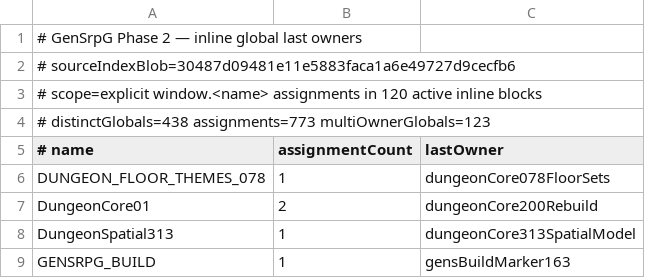
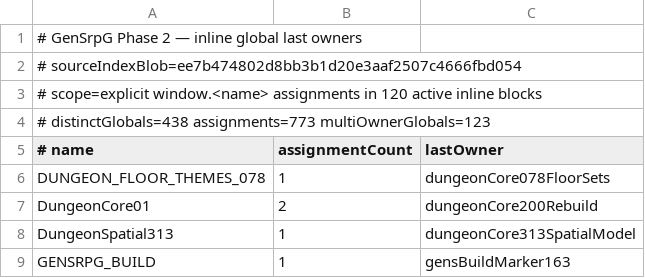
Before and after one commit to slyen4425-cloud/Zombicide-40k, a TSV file: docs/GENSRPG_PHASE2_INLINE_GLOBAL_LAST_OWNERS.tsv, drawn as a sheet; only a part is shown.

Commit message:
docs: advance Phase 2 blob guard after Dungeon Scene raccord

```diff
--- a/docs/GENSRPG_PHASE2_INLINE_GLOBAL_LAST_OWNERS.tsv
+++ b/docs/GENSRPG_PHASE2_INLINE_GLOBAL_LAST_OWNERS.tsv
@@ -1,3 +1,3 @@
 # GenSrpG Phase 2 — inline global last owners
-# sourceIndexBlob=30487d09481e11e5883faca1a6e49727d9cecfb6
+# sourceIndexBlob=ee7b474802d8bb3b1d20e3aaf2507c4666fbd054
 # scope=explicit window.<name> assignments in 120 active inline blocks
```
